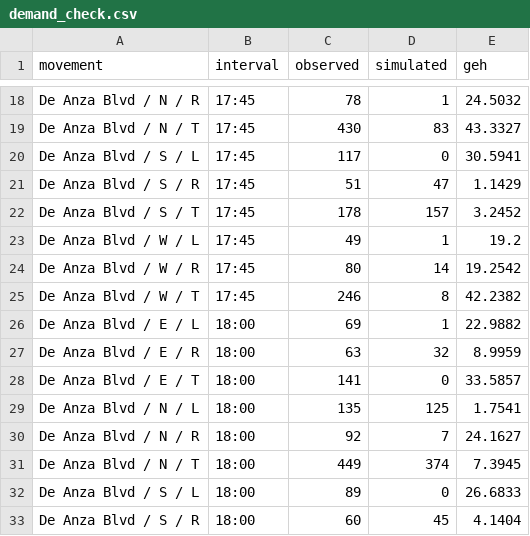
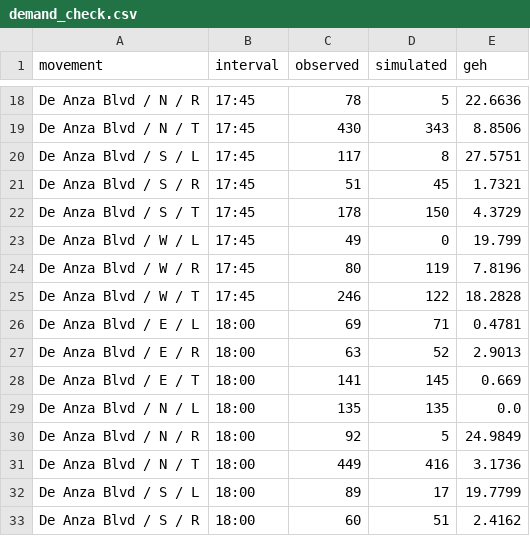
Before and after one commit to SaarthurR/cupertino-signal-lab, a CSV file: reports/demand_check.csv, drawn as a sheet; only a part is shown, gaps mark what is left out; the diff covers the shown part only; the diff names each change by its address in the sheet, - before the commit and + after, or states it on an @@ line.

```diff
--- a/reports/demand_check.csv
+++ b/reports/demand_check.csv
-D18 (simulated): 1
+D18 (simulated): 5
-E18 (geh): 24.5032
+E18 (geh): 22.6636
-D19 (simulated): 83
+D19 (simulated): 343
-E19 (geh): 43.3327
+E19 (geh): 8.8506
-D20 (simulated): 0
+D20 (simulated): 8
-E20 (geh): 30.5941
+E20 (geh): 27.5751
-D21 (simulated): 47
+D21 (simulated): 45
-E21 (geh): 1.1429
+E21 (geh): 1.7321
-D22 (simulated): 157
+D22 (simulated): 150
-E22 (geh): 3.2452
+E22 (geh): 4.3729
-D23 (simulated): 1
+D23 (simulated): 0
-E23 (geh): 19.2
+E23 (geh): 19.799
-D24 (simulated): 14
+D24 (simulated): 119
-E24 (geh): 19.2542
+E24 (geh): 7.8196
-D25 (simulated): 8
+D25 (simulated): 122
-E25 (geh): 42.2382
+E25 (geh): 18.2828
-D26 (simulated): 1
+D26 (simulated): 71
-E26 (geh): 22.9882
+E26 (geh): 0.4781
-D27 (simulated): 32
+D27 (simulated): 52
-E27 (geh): 8.9959
+E27 (geh): 2.9013
-D28 (simulated): 0
+D28 (simulated): 145
-E28 (geh): 33.5857
+E28 (geh): 0.669
-D29 (simulated): 125
+D29 (simulated): 135
-E29 (geh): 1.7541
+E29 (geh): 0.0
-D30 (simulated): 7
+D30 (simulated): 5
-E30 (geh): 24.1627
+E30 (geh): 24.9849
-D31 (simulated): 374
+D31 (simulated): 416
-E31 (geh): 7.3945
+E31 (geh): 3.1736
-D32 (simulated): 0
+D32 (simulated): 17
-E32 (geh): 26.6833
+E32 (geh): 19.7799
-D33 (simulated): 45
+D33 (simulated): 51
-E33 (geh): 4.1404
+E33 (geh): 2.4162
```
Also changed, not shown: 152 edited cells elsewhere in this file, 8 other files.
